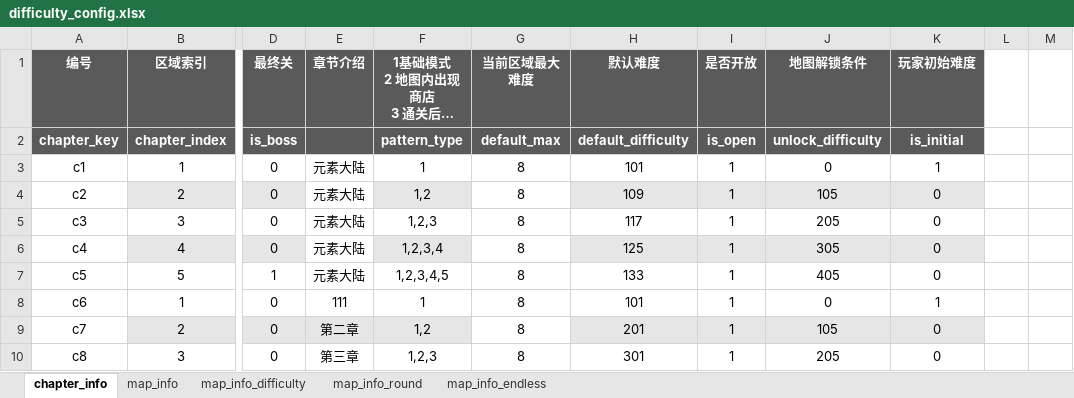
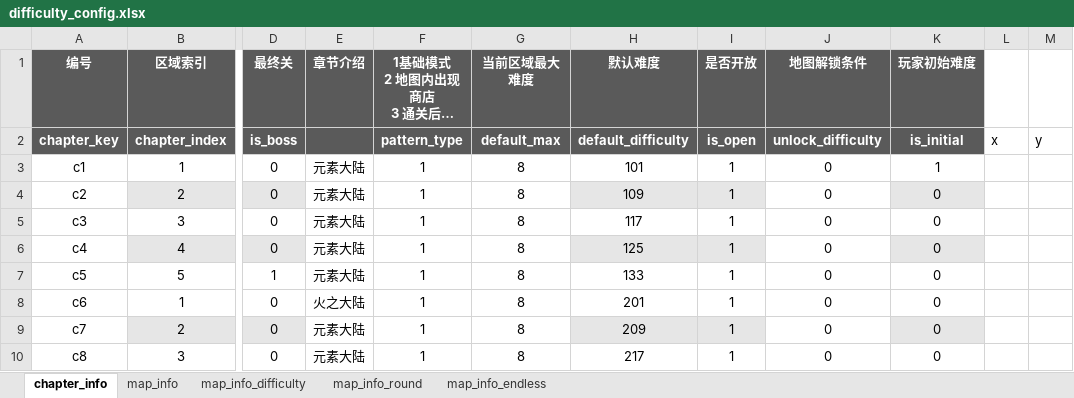
Before and after one commit to YPYT1/nobody, an Excel workbook: excels/config/difficulty_config.xlsx, sheet chapter_info, drawn as a sheet; only a part is shown, gaps mark what is left out; long unchanged cells end in …; values as stored, in another font and other column widths than the file's, no borders; the diff covers the shown part only; the diff names each change by its address in the sheet, - before the commit and + after, or states it on an @@ line.

```diff
--- a/excels/config/difficulty_config.xlsx (sheet chapter_info)
+++ b/excels/config/difficulty_config.xlsx (sheet chapter_info)
-L2: (empty)
+L2: x
-M2: (empty)
+M2: y
-F4: 1,2
+F4: 1
-F4 fill: #E6E6E6
+F4 fill: none
-J4 (地图解锁条件): 105
+J4 (地图解锁条件): 0
-J4 fill: #E6E6E6
+J4 fill: none
-F5: 1,2,3
+F5: 1
-J5 (地图解锁条件): 205
+J5 (地图解锁条件): 0
-F6: 1,2,3,4
+F6: 1
-F6 fill: #E6E6E6
+F6 fill: none
-J6 (地图解锁条件): 305
+J6 (地图解锁条件): 0
-J6 fill: #E6E6E6
+J6 fill: none
-F7: 1,2,3,4,5
+F7: 1
-J7 (地图解锁条件): 405
+J7 (地图解锁条件): 0
-E8 (章节介绍): 111
+E8 (章节介绍): 火之大陆
-H8 (默认难度): 101
+H8 (默认难度): 201
-K8 (玩家初始难度): 1
+K8 (玩家初始难度): 0
-E9 (章节介绍): 第二章
+E9 (章节介绍): 元素大陆
-E9:F9 fill: #E6E6E6
+E9:F9 fill: none
-F9: 1,2
+F9: 1
-H9 (默认难度): 201
+H9 (默认难度): 209
-J9 (地图解锁条件): 105
+J9 (地图解锁条件): 0
-J9 fill: #E6E6E6
+J9 fill: none
-E10 (章节介绍): 第三章
+E10 (章节介绍): 元素大陆
-F10: 1,2,3
+F10: 1
-H10 (默认难度): 301
+H10 (默认难度): 217
-J10 (地图解锁条件): 205
+J10 (地图解锁条件): 0
```
Also changed, not shown: 3 added rows, 9 edited cells and cell formats elsewhere in this sheet, sheet map_info_difficulty, sheet map_info, 1 other file.
